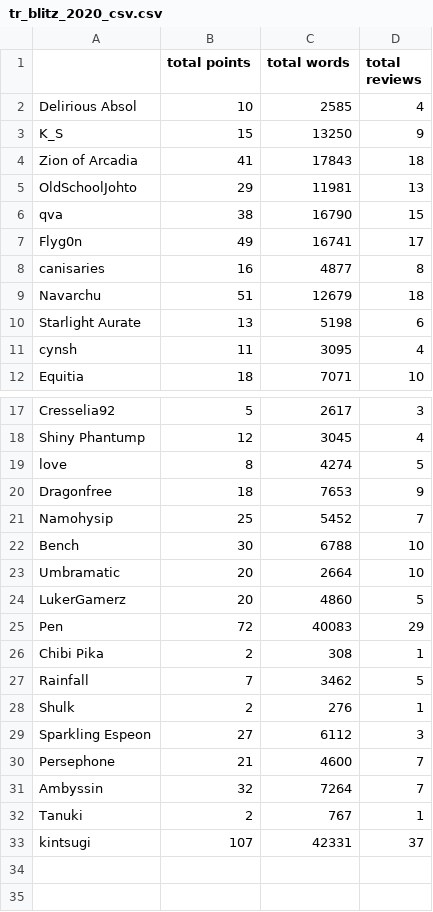
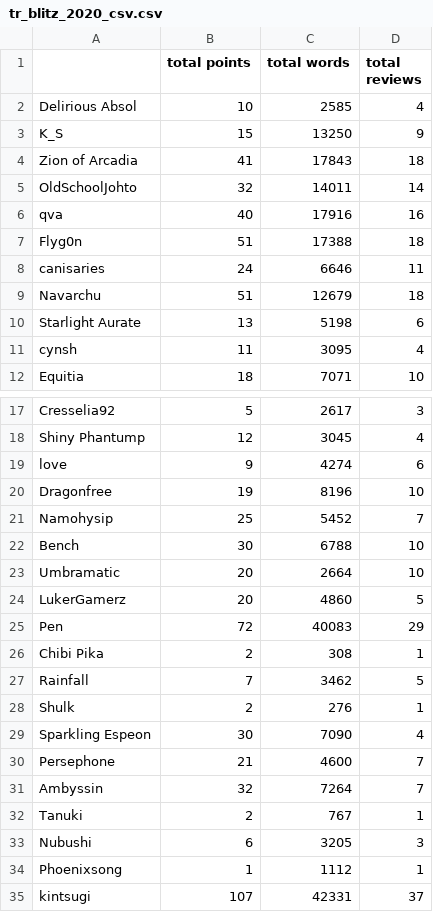
Before and after one commit to kintsugi-dev/tr_blitz, a CSV file: tr_blitz_2020_csv.csv, drawn as a sheet; only a part is shown, gaps mark what is left out.

Commit message:
Update tr_blitz_2020_csv.csv
1/1 PM update

```diff
--- a/tr_blitz_2020_csv.csv
+++ b/tr_blitz_2020_csv.csv
@@ -4,6 +4,6 @@ K_S,15,13250,9
 Zion of Arcadia,41,17843,18
-OldSchoolJohto,29,11981,13
-qva,38,16790,15
-Flyg0n,49,16741,17
-canisaries,16,4877,8
+OldSchoolJohto,32,14011,14
+qva,40,17916,16
+Flyg0n,51,17388,18
+canisaries,24,6646,11
 Navarchu,51,12679,18
@@ -18,4 +18,4 @@ Cresselia92,5,2617,3
 Shiny Phantump,12,3045,4
-love,8,4274,5
-Dragonfree,18,7653,9
+love,9,4274,6
+Dragonfree,19,8196,10
 Namohysip,25,5452,7
@@ -28,3 +28,3 @@ Rainfall,7,3462,5
 Shulk,2,276,1
-Sparkling Espeon,27,6112,3
+Sparkling Espeon,30,7090,4
 Persephone,21,4600,7
@@ -32,2 +32,4 @@ Ambyssin,32,7264,7
 Tanuki,2,767,1
+Nubushi,6,3205,3
+Phoenixsong,1,1112,1
 kintsugi,107,42331,37
```
